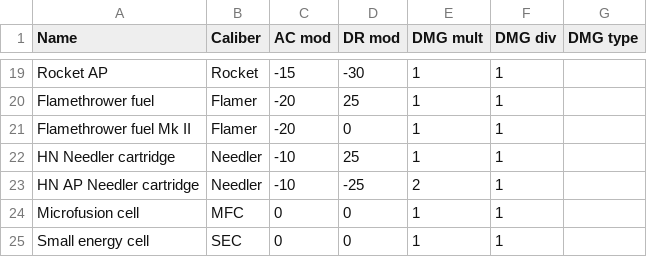
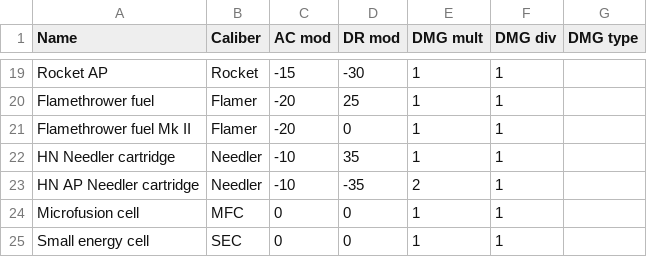
Before and after one commit to BGforgeNet/fodc, a CSV file: data/mods/fo2tweaks/ammo_actual.csv, drawn as a sheet; only a part is shown, gaps mark what is left out.

```diff
--- a/data/mods/fo2tweaks/ammo_actual.csv
+++ b/data/mods/fo2tweaks/ammo_actual.csv
@@ -21,4 +21,4 @@ Flamethrower fuel,Flamer,-20,25,1,1,
 Flamethrower fuel Mk II,Flamer,-20,0,1,1,
-HN Needler cartridge,Needler,-10,25,1,1,
-HN AP Needler cartridge,Needler,-10,-25,2,1,
+HN Needler cartridge,Needler,-10,35,1,1,
+HN AP Needler cartridge,Needler,-10,-35,2,1,
 Microfusion cell,MFC,0,0,1,1,
```
Also changed, not shown: data/mods/fo2tweaks/ammo.csv, 1 other file.
